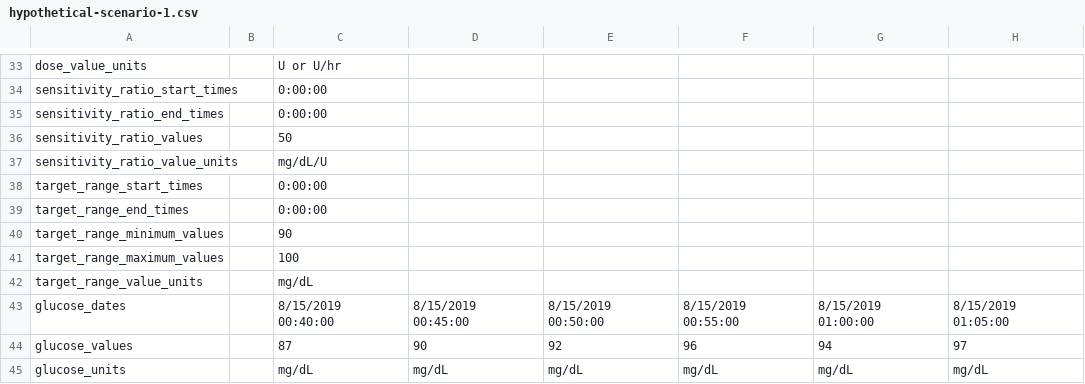
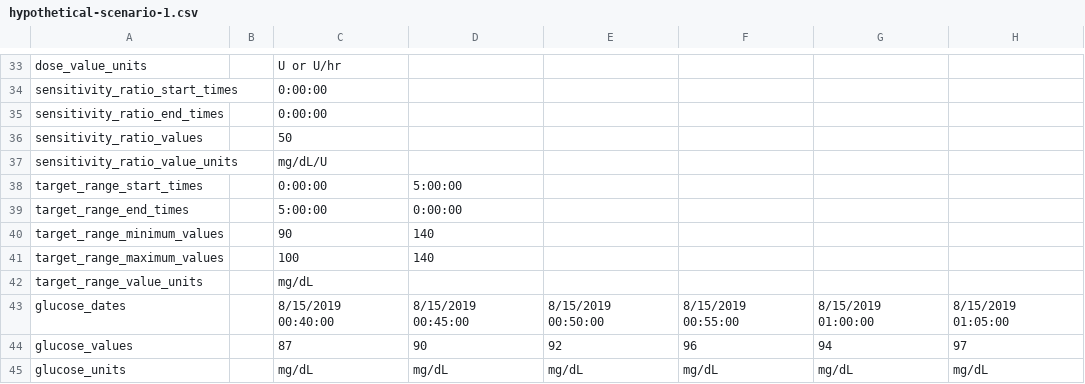
Before and after one commit to tidepool-org/PyLoopKit, a CSV file: example_files/hypothetical-scenario-1.csv, drawn as a sheet; only a part is shown, gaps mark what is left out; the diff names each change by its address in the sheet, - before the commit and + after, or states it on an @@ line.

```diff
--- a/example_files/hypothetical-scenario-1.csv
+++ b/example_files/hypothetical-scenario-1.csv
-D38: (empty)
+D38: 5:00:00
-C39: 0:00:00
+C39: 5:00:00
-D39: (empty)
+D39: 0:00:00
-D40:D41: (empty)
+D40:D41: 140
```
Also changed, not shown: example_files/custom-scenario-table-example-3.csv, 5 other files.
